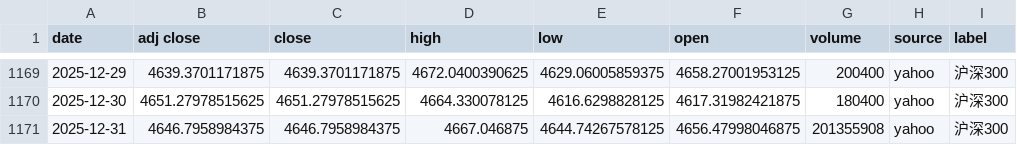
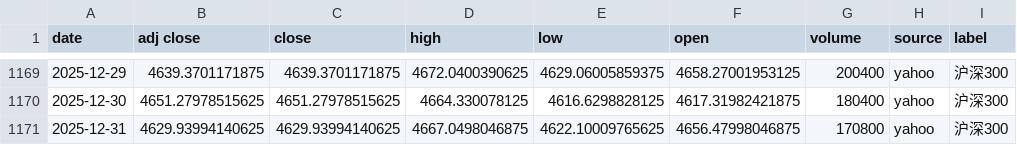
Before and after one commit to zid036116-ship-it/-10.16, a CSV file: docs/indices/沪深300.csv, drawn as a sheet; only a part is shown, gaps mark what is left out; the diff names each change by its address in the sheet, - before the commit and + after, or states it on an @@ line.

```diff
--- a/docs/indices/沪深300.csv
+++ b/docs/indices/沪深300.csv
-B1171 (adj close): 4646.7958984375
+B1171 (adj close): 4629.93994140625
-C1171 (close): 4646.7958984375
+C1171 (close): 4629.93994140625
-D1171 (high): 4667.046875
+D1171 (high): 4667.0498046875
-E1171 (low): 4644.74267578125
+E1171 (low): 4622.10009765625
-G1171 (volume): 201355908
+G1171 (volume): 170800
```
Also changed, not shown: docs/indices/上证指数.csv, docs/indices/创业板指.csv, 2 other files.
